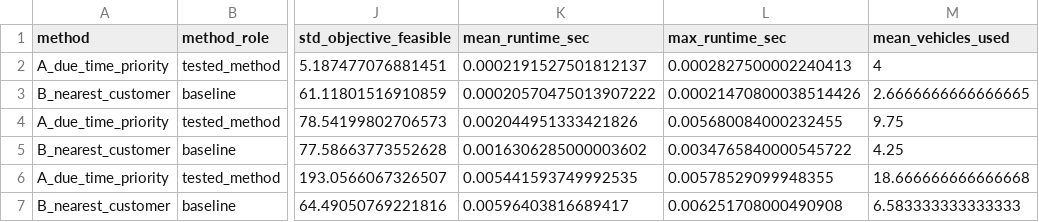
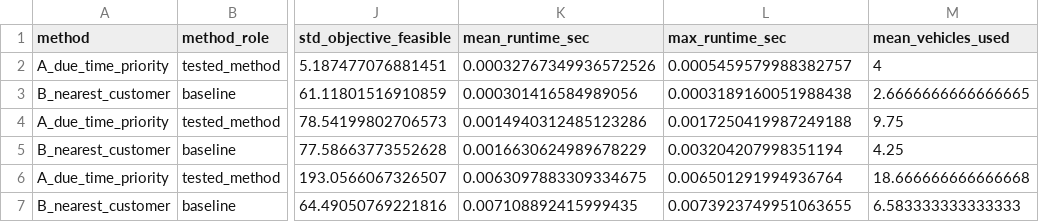
Before and after one commit to Rain-Fan/FURP-2026-Chenyu-Fan-Deep-RL-EVRP-TW, a CSV file: src/experiments/week3/results/week3_results.csv, drawn as a sheet; only a part is shown, gaps mark what is left out; the diff names each change by its address in the sheet, - before the commit and + after, or states it on an @@ line.

```diff
--- a/src/experiments/week3/results/week3_results.csv
+++ b/src/experiments/week3/results/week3_results.csv
-K2 (mean_runtime_sec): 0.0002191527501812137
+K2 (mean_runtime_sec): 0.00032767349936572526
-L2 (max_runtime_sec): 0.0002827500002240413
+L2 (max_runtime_sec): 0.0005459579988382757
-K3 (mean_runtime_sec): 0.00020570475013907222
+K3 (mean_runtime_sec): 0.000301416584989056
-L3 (max_runtime_sec): 0.00021470800038514426
+L3 (max_runtime_sec): 0.0003189160051988438
-K4 (mean_runtime_sec): 0.002044951333421826
+K4 (mean_runtime_sec): 0.0014940312485123286
-L4 (max_runtime_sec): 0.005680084000232455
+L4 (max_runtime_sec): 0.0017250419987249188
-K5 (mean_runtime_sec): 0.0016306285000003602
+K5 (mean_runtime_sec): 0.0016630624989678229
-L5 (max_runtime_sec): 0.0034765840000545722
+L5 (max_runtime_sec): 0.003204207998351194
-K6 (mean_runtime_sec): 0.005441593749992535
+K6 (mean_runtime_sec): 0.0063097883309334675
-L6 (max_runtime_sec): 0.00578529099948355
+L6 (max_runtime_sec): 0.006501291994936764
-K7 (mean_runtime_sec): 0.00596403816689417
+K7 (mean_runtime_sec): 0.007108892415999435
-L7 (max_runtime_sec): 0.006251708000490908
+L7 (max_runtime_sec): 0.0073923749951063655
```
Also changed, not shown: src/experiments/week3/results/week3_comparison.csv, 44 other files.
